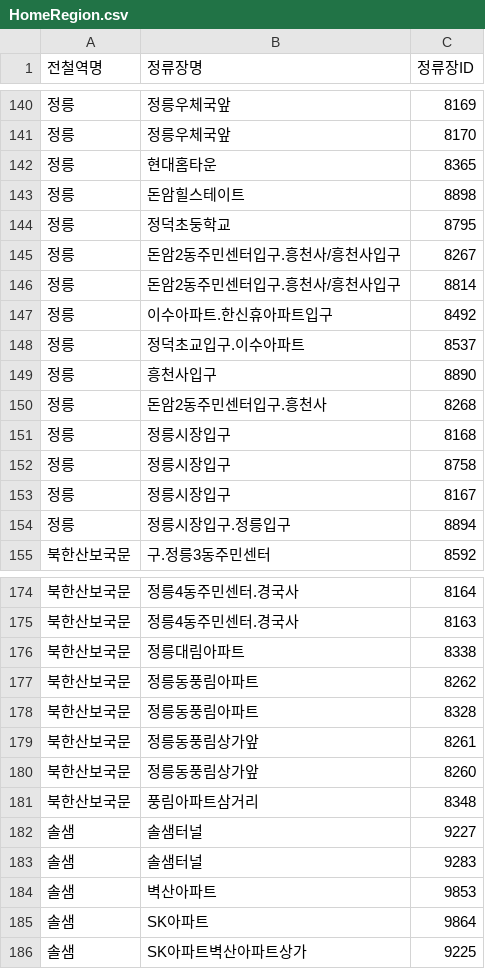
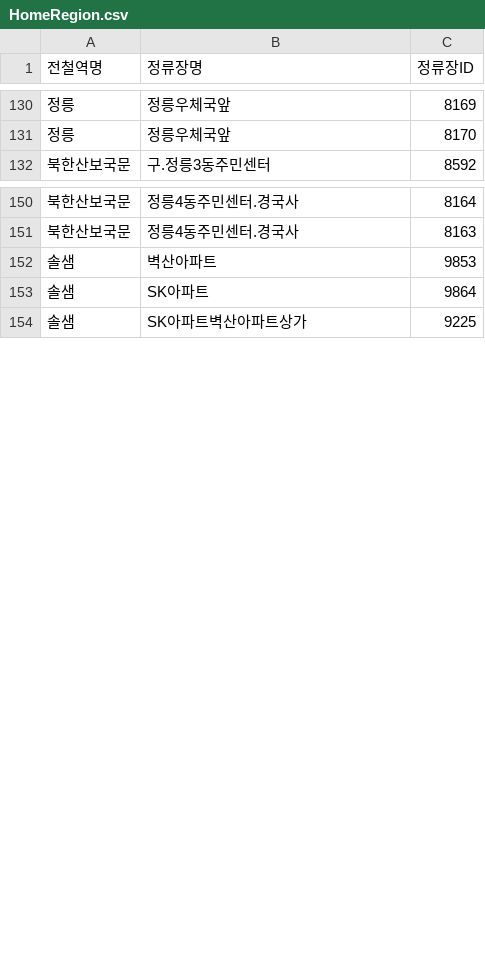
Before and after one commit to cookiesweets/bigdata2017_18_dgist, a CSV file: HomeRegion.csv, drawn as a sheet; only a part is shown, gaps mark what is left out; the diff covers the shown part only; the diff names each change by its address in the sheet, - before the commit and + after, or states it on an @@ line.

```diff
--- a/HomeRegion.csv
+++ b/HomeRegion.csv
-row 142: 정릉 | 현대홈타운 | 8365
-row 143: 정릉 | 돈암힐스테이트 | 8898
-row 144: 정릉 | 정덕초둥학교 | 8795
-row 145: 정릉 | 돈암2동주민센터입구.흥천사/흥천사입구 | 8267
-row 146: 정릉 | 돈암2동주민센터입구.흥천사/흥천사입구 | 8814
-row 147: 정릉 | 이수아파트.한신휴아파트입구 | 8492
-row 148: 정릉 | 정덕초교입구.이수아파트 | 8537
-row 149: 정릉 | 흥천사입구 | 8890
-row 150: 정릉 | 돈암2동주민센터입구.흥천사 | 8268
-row 151: 정릉 | 정릉시장입구 | 8168
-row 152: 정릉 | 정릉시장입구 | 8758
-row 153: 정릉 | 정릉시장입구 | 8167
-row 154: 정릉 | 정릉시장입구.정릉입구 | 8894
-row 176: 북한산보국문 | 정릉대림아파트 | 8338
-row 177: 북한산보국문 | 정릉동풍림아파트 | 8262
-row 178: 북한산보국문 | 정릉동풍림아파트 | 8328
-row 179: 북한산보국문 | 정릉동풍림상가앞 | 8261
-row 180: 북한산보국문 | 정릉동풍림상가앞 | 8260
-row 181: 북한산보국문 | 풍림아파트삼거리 | 8348
-row 182: 솔샘 | 솔샘터널 | 9227
-row 183: 솔샘 | 솔샘터널 | 9283
```
Also changed, not shown: 11 removed rows elsewhere in this file, 3 other files.
